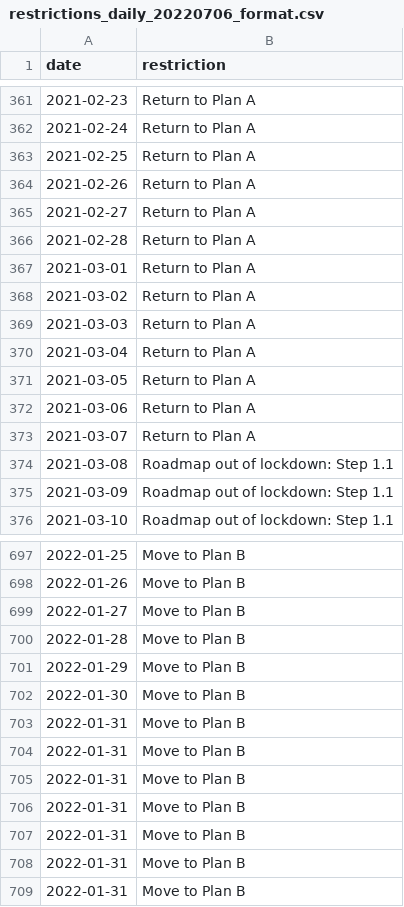
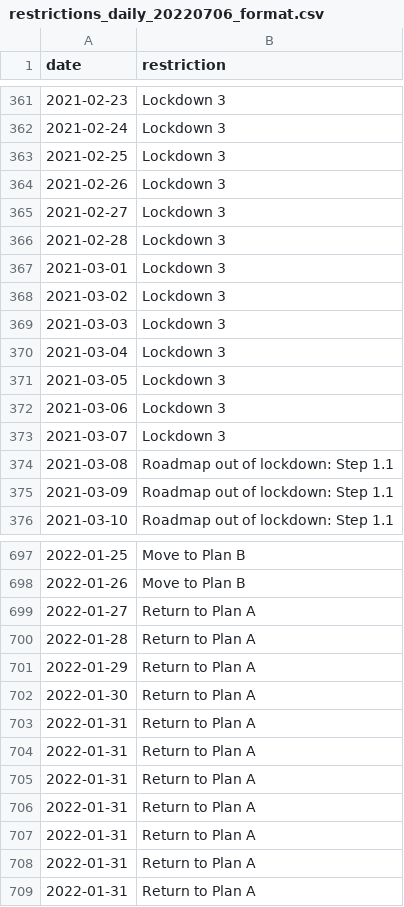
Before and after one commit to clareho/dissertation, a CSV file: restrictions_daily_20220706_format.csv, drawn as a sheet; only a part is shown, gaps mark what is left out; the diff covers the shown part only.

```diff
--- a/restrictions_daily_20220706_format.csv
+++ b/restrictions_daily_20220706_format.csv
@@ -361,14 +361,14 @@ date,restriction
-2021-02-23,Return to Plan A
-2021-02-24,Return to Plan A
-2021-02-25,Return to Plan A
-2021-02-26,Return to Plan A
-2021-02-27,Return to Plan A
-2021-02-28,Return to Plan A
-2021-03-01,Return to Plan A
-2021-03-02,Return to Plan A
-2021-03-03,Return to Plan A
-2021-03-04,Return to Plan A
-2021-03-05,Return to Plan A
-2021-03-06,Return to Plan A
-2021-03-07,Return to Plan A
+2021-02-23,Lockdown 3
+2021-02-24,Lockdown 3
+2021-02-25,Lockdown 3
+2021-02-26,Lockdown 3
+2021-02-27,Lockdown 3
+2021-02-28,Lockdown 3
+2021-03-01,Lockdown 3
+2021-03-02,Lockdown 3
+2021-03-03,Lockdown 3
+2021-03-04,Lockdown 3
+2021-03-05,Lockdown 3
+2021-03-06,Lockdown 3
+2021-03-07,Lockdown 3
 2021-03-08,Roadmap out of lockdown: Step 1.1
@@ -698,12 +698,12 @@ date,restriction
 2022-01-26,Move to Plan B
-2022-01-27,Move to Plan B
-2022-01-28,Move to Plan B
-2022-01-29,Move to Plan B
-2022-01-30,Move to Plan B
-2022-01-31,Move to Plan B
-2022-01-31,Move to Plan B
-2022-01-31,Move to Plan B
-2022-01-31,Move to Plan B
-2022-01-31,Move to Plan B
-2022-01-31,Move to Plan B
-2022-01-31,Move to Plan B
+2022-01-27,Return to Plan A
+2022-01-28,Return to Plan A
+2022-01-29,Return to Plan A
+2022-01-30,Return to Plan A
+2022-01-31,Return to Plan A
+2022-01-31,Return to Plan A
+2022-01-31,Return to Plan A
+2022-01-31,Return to Plan A
+2022-01-31,Return to Plan A
+2022-01-31,Return to Plan A
+2022-01-31,Return to Plan A
```
Also changed, not shown: 27 edited cells elsewhere in this file.
